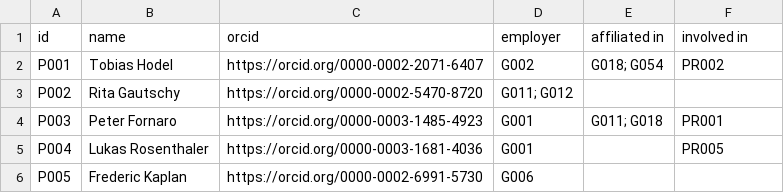
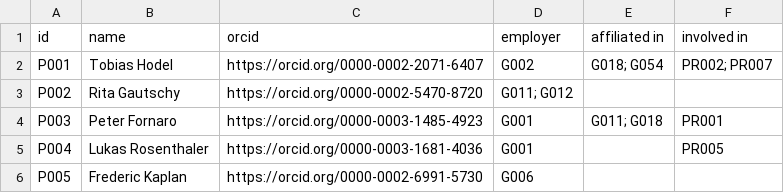
Before and after one commit to JRaemySFA/dh-landscape-ch, a CSV file: data/02_person.csv, drawn as a sheet; only a part is shown; the diff covers the shown part only.

```diff
--- a/data/02_person.csv
+++ b/data/02_person.csv
@@ -1,3 +1,3 @@
 id;name;orcid;employer;affiliated in;involved in
-P001;Tobias Hodel;https://orcid.org/0000-0002-2071-6407;G002;"G018; G054";PR002
+P001;Tobias Hodel;https://orcid.org/0000-0002-2071-6407;G002;"G018; G054";"PR002; PR007"
 P002;Rita Gautschy;https://orcid.org/0000-0002-5470-8720;"G011; G012";;
```
Also changed, not shown: 37 edited cells elsewhere in this file, data/03_project.csv.
